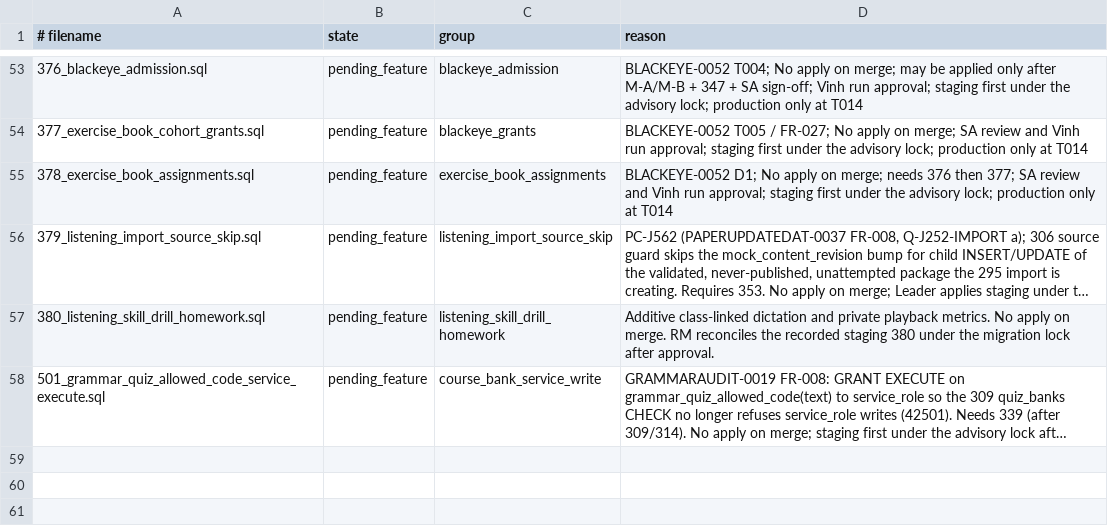
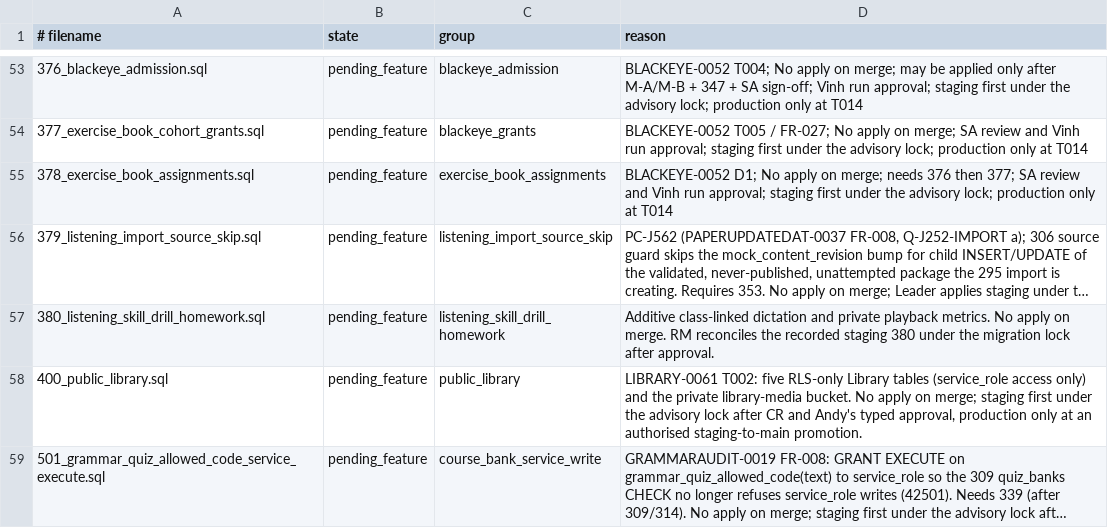
Before and after one commit to andyvinhtran1212-netizen/ielts-speaking-coach, a TSV file: backend/migrations/forward-policy.tsv, drawn as a sheet; only a part is shown, gaps mark what is left out; long unchanged cells end in …; the diff names each change by its address in the sheet, - before the commit and + after, or states it on an @@ line.

```diff
--- a/backend/migrations/forward-policy.tsv
+++ b/backend/migrations/forward-policy.tsv
+row 58: 400_public_library.sql | pending_feature | public_library | LIBRARY-0061 T002: five RLS-only Library tables (service_role access only) and the private library-media bucket. No apply on merge; staging first under the advisory lock after CR and Andy's typed approval, production only at an authorised staging-to-main promotion.
```
Also changed, not shown: backend/migrations/register.tsv, 6 other files.
